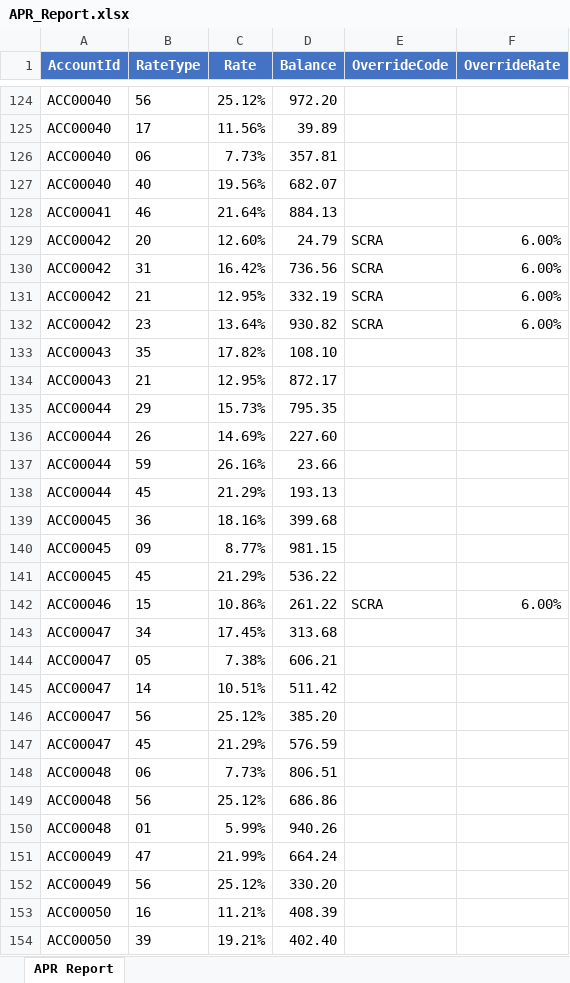
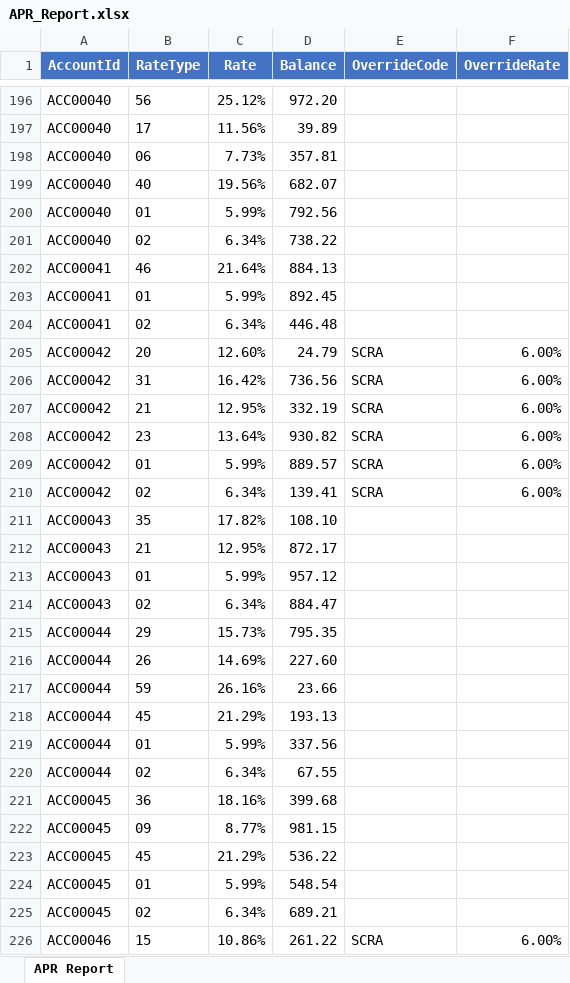
Before and after one commit to debrath007/Rate_API, an Excel workbook: src/main/resources/APR_Report.xlsx, sheet APR Report, drawn as a sheet; only a part is shown, gaps mark what is left out; the shorter side is filled out with more unchanged rows; values as stored, in another font and other column widths than the file's, no borders; the diff covers the shown part only; the diff names each change by its address in the sheet, - before the commit and + after, or states it on an @@ line.

```diff
--- a/src/main/resources/APR_Report.xlsx (sheet APR Report)
+++ b/src/main/resources/APR_Report.xlsx (sheet APR Report)
+row 200: ACC00040 | 01 | 5.99% | 792.56
+row 201: ACC00040 | 02 | 6.34% | 738.22
+row 203: ACC00041 | 01 | 5.99% | 892.45
+row 204: ACC00041 | 02 | 6.34% | 446.48
+row 209: ACC00042 | 01 | 5.99% | 889.57 | SCRA | 6.00%
+row 210: ACC00042 | 02 | 6.34% | 139.41 | SCRA | 6.00%
+row 213: ACC00043 | 01 | 5.99% | 957.12
+row 214: ACC00043 | 02 | 6.34% | 884.47
+row 219: ACC00044 | 01 | 5.99% | 337.56
+row 220: ACC00044 | 02 | 6.34% | 67.55
+row 224: ACC00045 | 01 | 5.99% | 548.54
+row 225: ACC00045 | 02 | 6.34% | 689.21
```
Also changed, not shown: 81 added rows elsewhere in this sheet.
